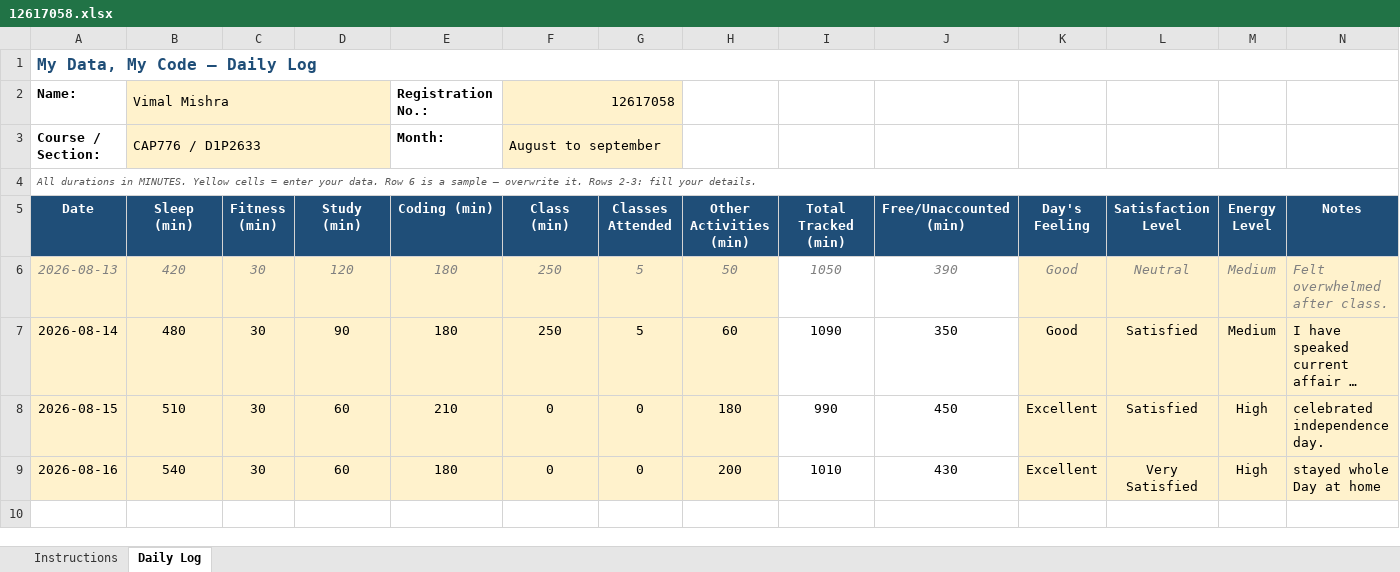
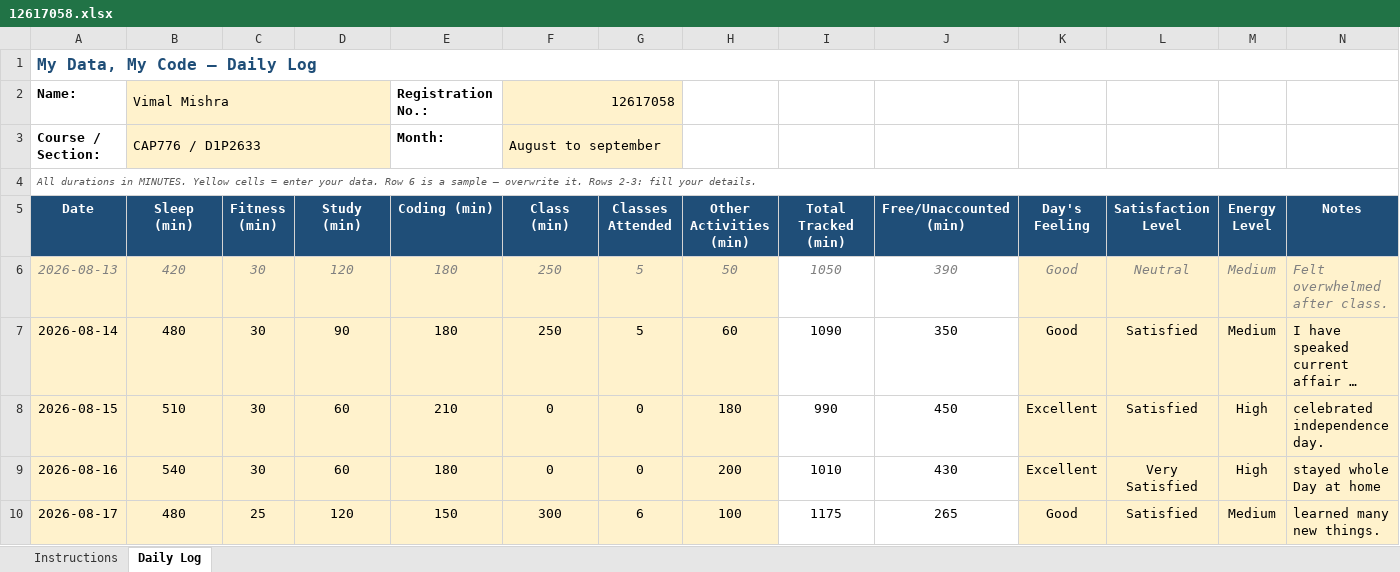
Before and after one commit to Vimmishra/CAP776, an Excel workbook: 12617058.xlsx, sheet Daily Log, drawn as a sheet; long unchanged cells end in …; values as stored, in another font and other column widths than the file's, no borders; conditional formats not drawn; the diff names each change by its address in the sheet, - before the commit and + after, or states it on an @@ line.

Commit message:
updated DAY5

```diff
--- a/12617058.xlsx (sheet Daily Log)
+++ b/12617058.xlsx (sheet Daily Log)
+row 10: 2026-08-17 | 480 | 25 | 120 | 150 | 300 | 6 | 100 | 1175 | 265 | Good | Satisfied | Medium | learned many new things.
```
